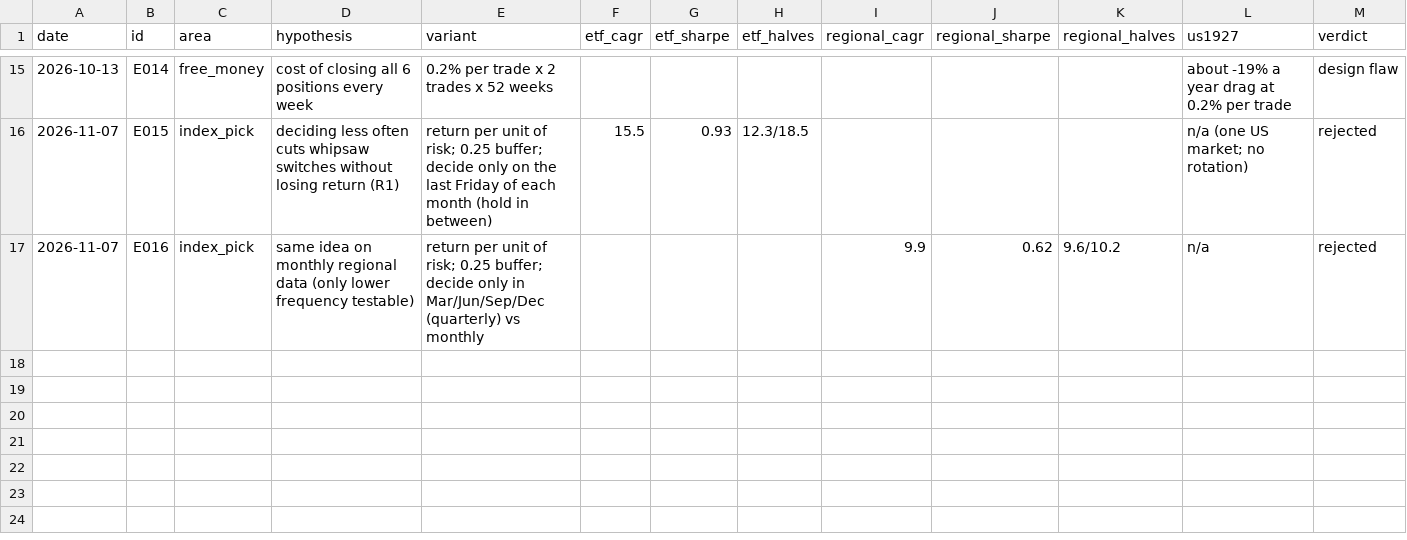
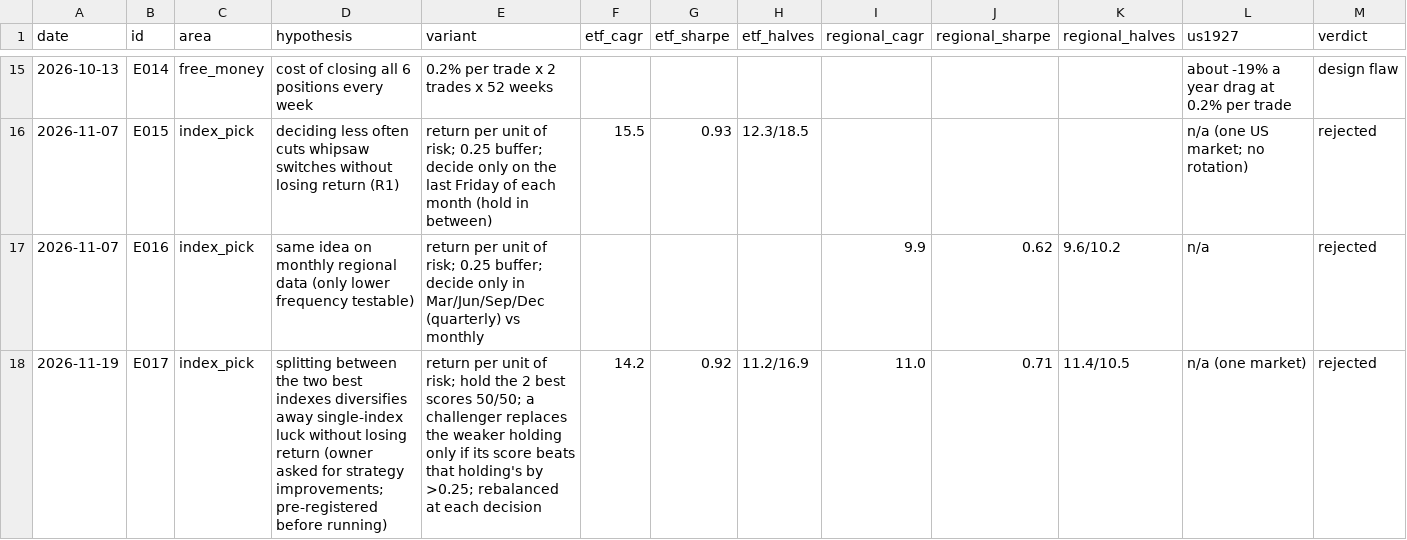
Before and after one commit to vkrtti/signal500cld, a CSV file: admin/EXPERIMENTS.csv, drawn as a sheet; only a part is shown, gaps mark what is left out; rows hold the shown columns only; the diff names each change by its address in the sheet, - before the commit and + after, or states it on an @@ line.

```diff
--- a/admin/EXPERIMENTS.csv
+++ b/admin/EXPERIMENTS.csv
+row 18: 2026-11-19 | E017 | index_pick | splitting between the two best indexes diversifies away single-index luck without losing return (owner asked for strategy improvements; pre-registered before running) | return per unit of risk; hold the 2 best scores 50/50; a challenger replaces the weaker holding only if its score beats that holding's by >0.25; rebalanced at each decision | 14.2 | 0.92 | 11.2/16.9 | 11.0 | 0.71 | 11.4/10.5 | n/a (one market) | rejected
```
Also changed, not shown: 10 other files.
